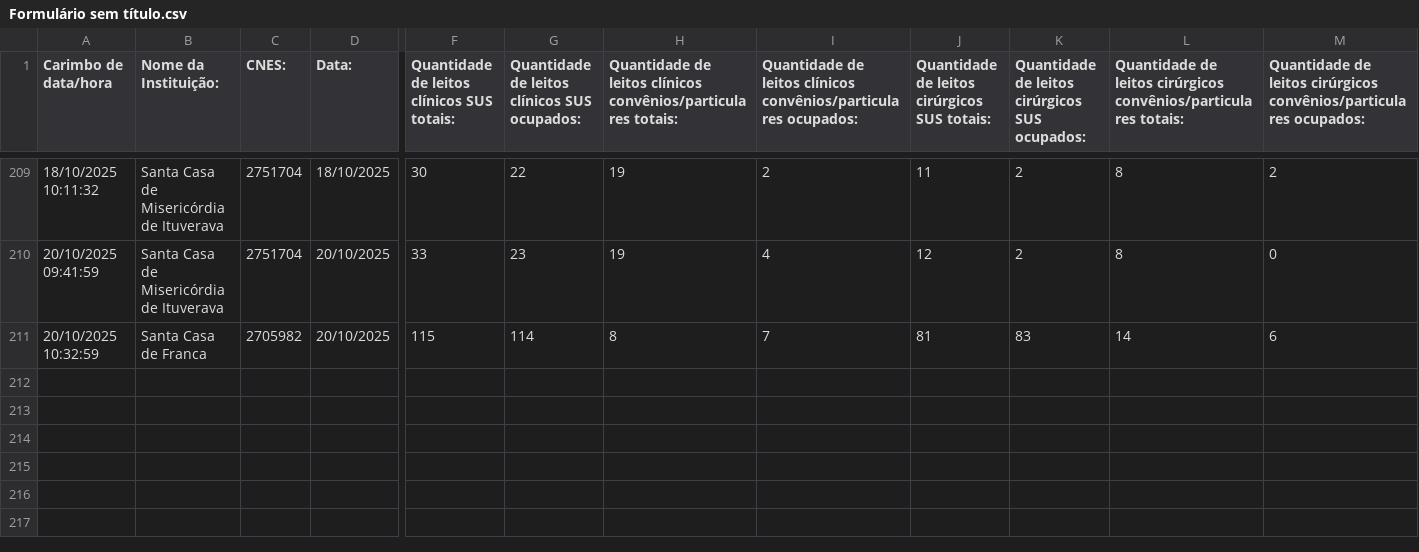
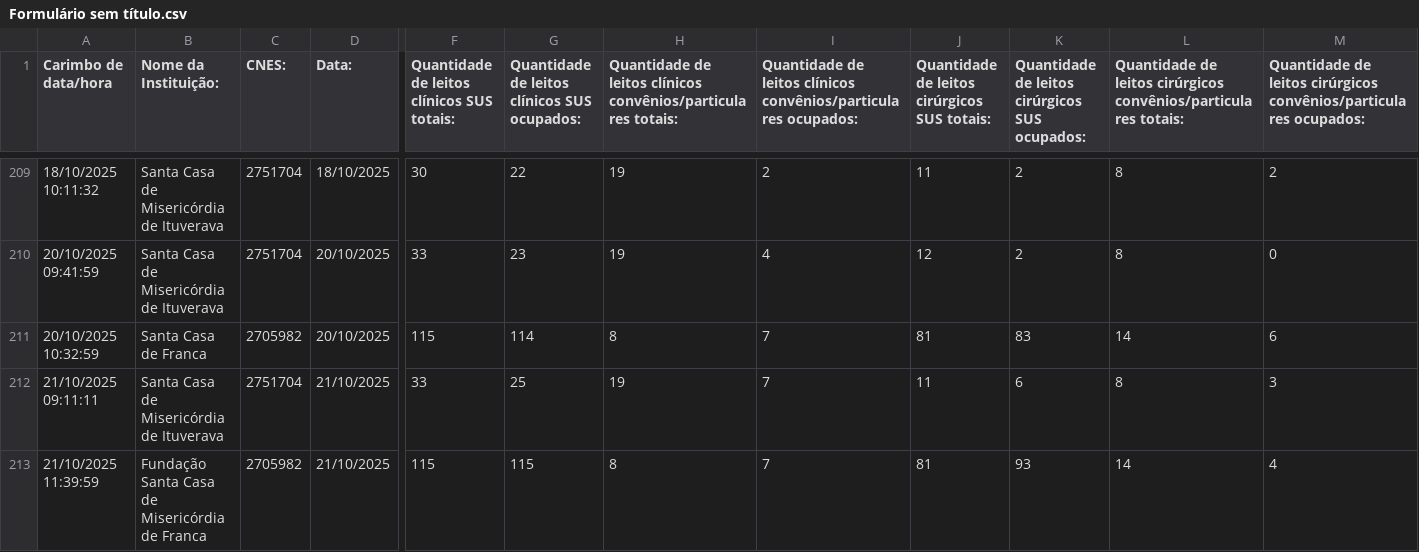
Before and after one commit to barraum/dash-leitos-DRS8, a CSV file: Formulário sem título.csv, drawn as a sheet; only a part is shown, gaps mark what is left out; rows hold the shown columns only; the diff names each change by its address in the sheet, - before the commit and + after, or states it on an @@ line.

Commit message:
Add files via upload

```diff
--- a/Formulário sem título.csv
+++ b/Formulário sem título.csv
+row 212: 21/10/2025 09:11:11 | Santa Casa de Misericórdia de Ituverava | 2751704 | 21/10/2025 | 33 | 25 | 19 | 7 | 11 | 6 | 8 | 3
+row 213: 21/10/2025 11:39:59 | Fundação Santa Casa de Misericórdia de Franca | 2705982 | 21/10/2025 | 115 | 115 | 8 | 7 | 81 | 93 | 14 | 4
```
